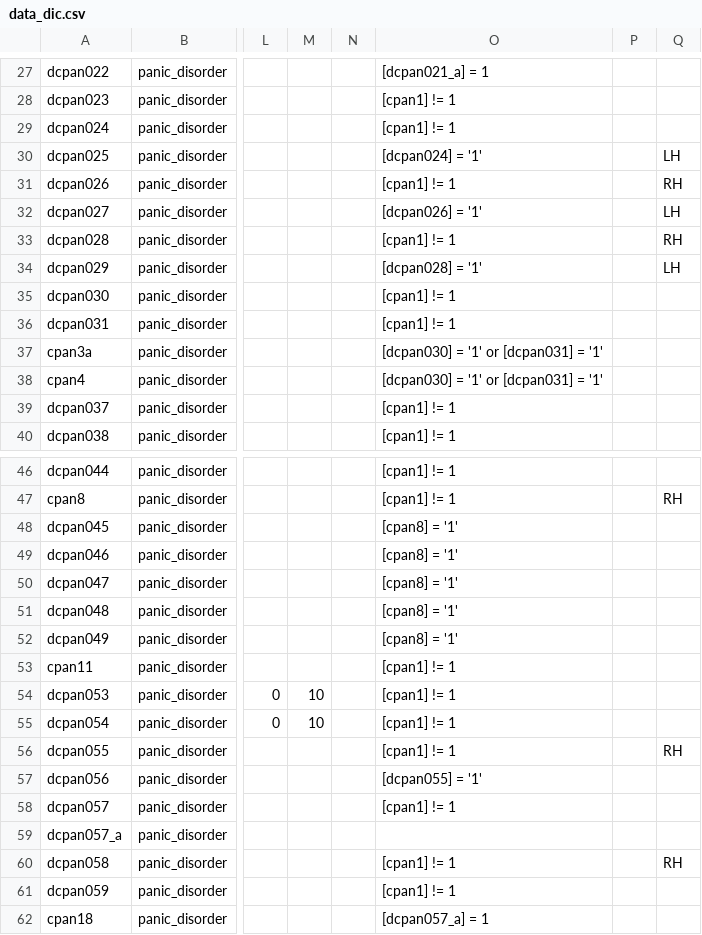
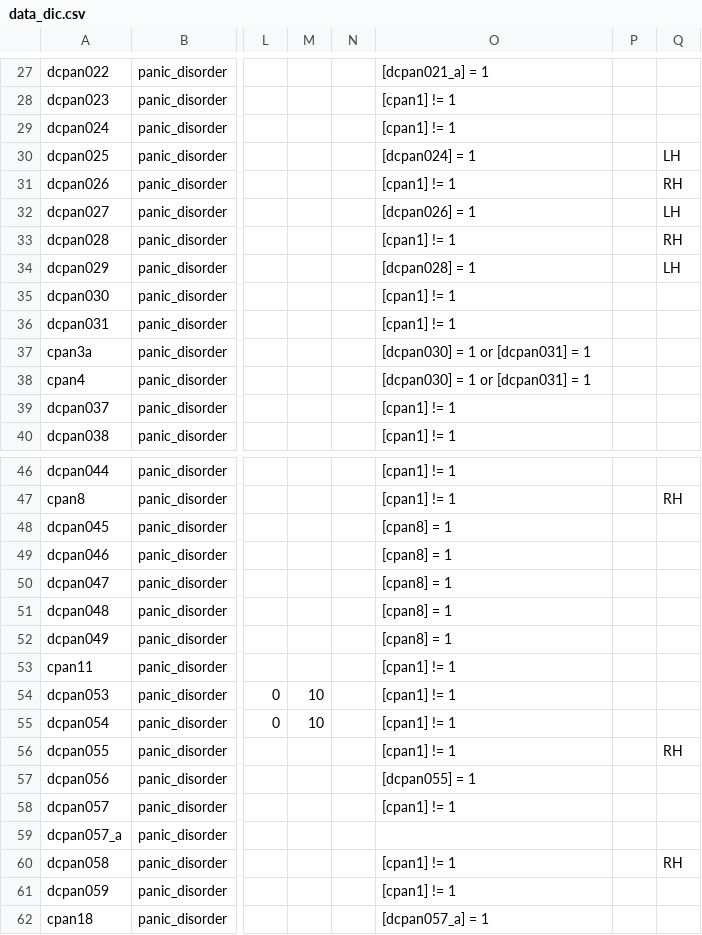
Before and after one commit to hotavocado/KSADS-panic_disorder, a CSV file: data_dic.csv, drawn as a sheet; only a part is shown, gaps mark what is left out; the diff covers the shown part only; the diff names each change by its address in the sheet, - before the commit and + after, or states it on an @@ line.

```diff
--- a/data_dic.csv
+++ b/data_dic.csv
-O30: [dcpan024] = '1'
+O30: [dcpan024] = 1
-O32: [dcpan026] = '1'
+O32: [dcpan026] = 1
-O34: [dcpan028] = '1'
+O34: [dcpan028] = 1
-O37:O38: [dcpan030] = '1' or [dcpan031] = '1'
+O37:O38: [dcpan030] = 1 or [dcpan031] = 1
-O48:O52: [cpan8] = '1'
+O48:O52: [cpan8] = 1
-O57: [dcpan055] = '1'
+O57: [dcpan055] = 1
```
Also changed, not shown: 24 edited cells elsewhere in this file, 1 other file.
